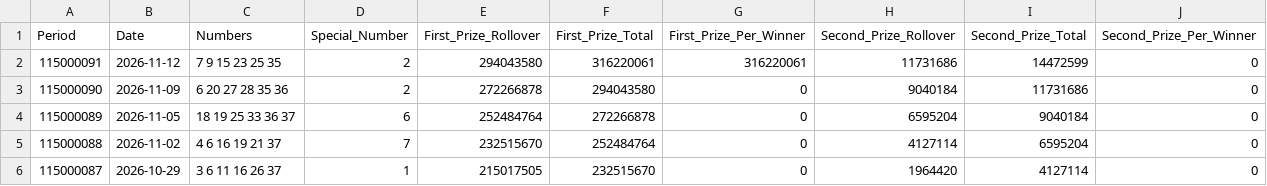
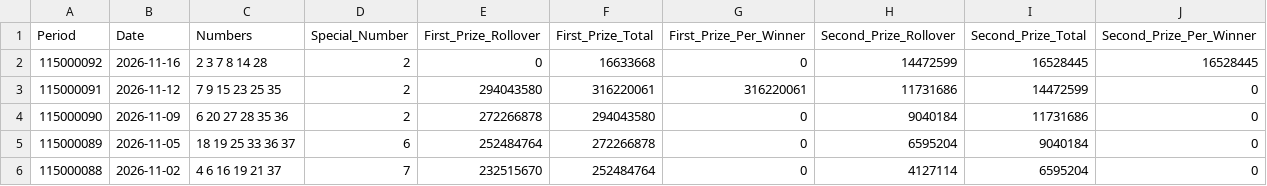
Before and after one commit to drhao/lottery, a CSV file: data/super_lotto638_results.csv, drawn as a sheet; only a part is shown; the shorter side is filled out with more unchanged rows.

```diff
--- a/data/super_lotto638_results.csv
+++ b/data/super_lotto638_results.csv
@@ -1,2 +1,3 @@
 Period,Date,Numbers,Special_Number,First_Prize_Rollover,First_Prize_Total,First_Prize_Per_Winner,Second_Prize_Rollover,Second_Prize_Total,Second_Prize_Per_Winner
+115000092,2026-11-16,2 3 7 8 14 28,2,0,16633668,0,14472599,16528445,16528445
 115000091,2026-11-12,7 9 15 23 25 35,2,294043580,316220061,316220061,11731686,14472599,0
```
Also changed, not shown: 2 other files.
